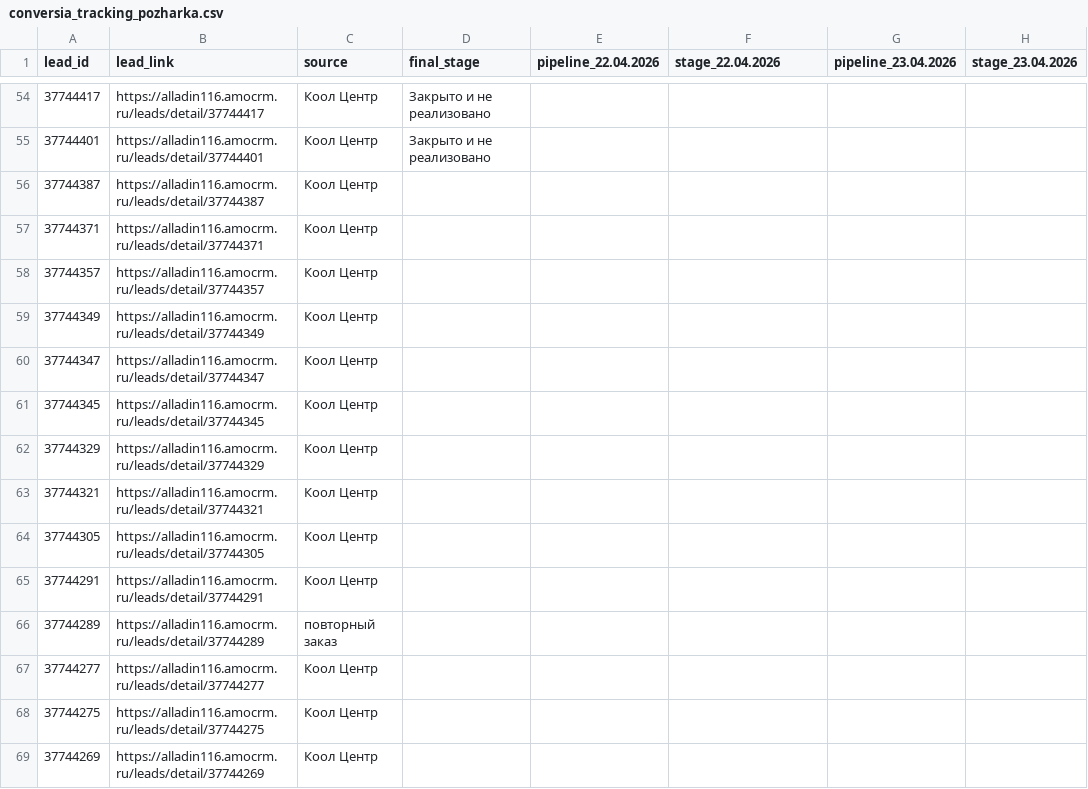
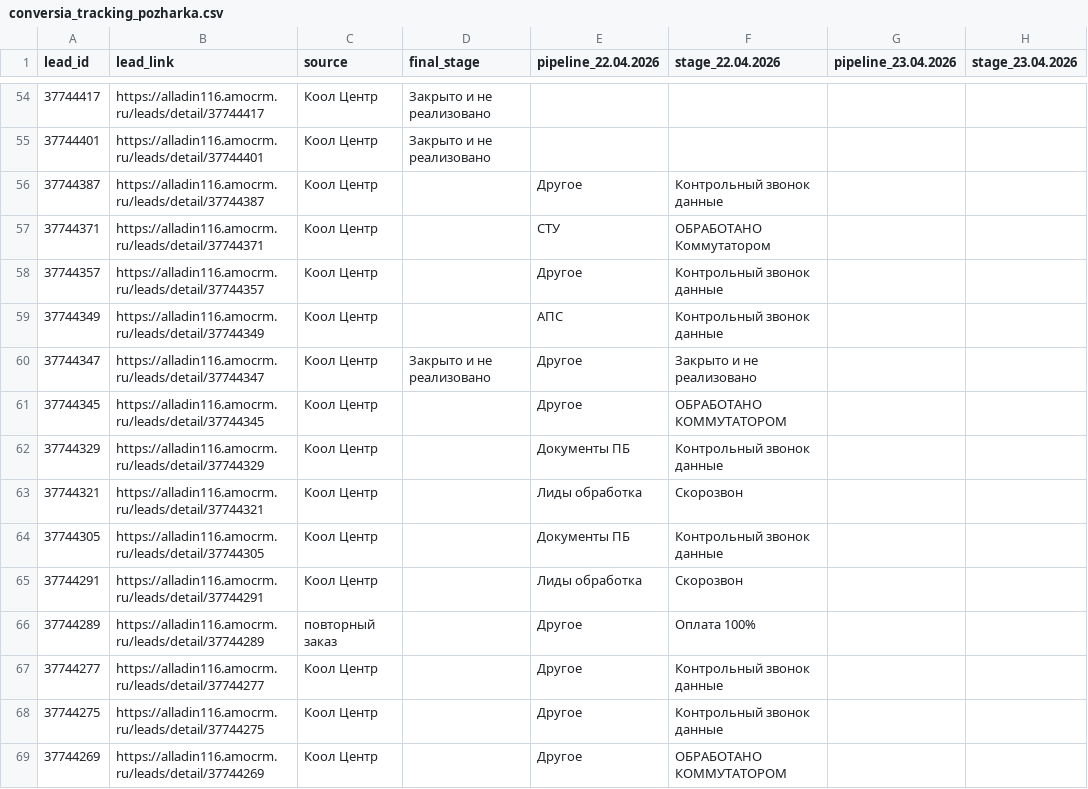
Before and after one commit to sovarovskiy/okk_orientir, a CSV file: conversia_tracking_pozharka.csv, drawn as a sheet; only a part is shown, gaps mark what is left out; the diff covers the shown part only; the diff names each change by its address in the sheet, - before the commit and + after, or states it on an @@ line.

```diff
--- a/conversia_tracking_pozharka.csv
+++ b/conversia_tracking_pozharka.csv
-E56 (pipeline_22.04.2026): (empty)
+E56 (pipeline_22.04.2026): Другое
-F56 (stage_22.04.2026): (empty)
+F56 (stage_22.04.2026): Контрольный звонок данные
-E57 (pipeline_22.04.2026): (empty)
+E57 (pipeline_22.04.2026): СТУ
-F57 (stage_22.04.2026): (empty)
+F57 (stage_22.04.2026): ОБРАБОТАНО Коммутатором
-E58 (pipeline_22.04.2026): (empty)
+E58 (pipeline_22.04.2026): Другое
-F58:F59 (stage_22.04.2026): (empty)
+F58:F59 (stage_22.04.2026): Контрольный звонок данные
-E59 (pipeline_22.04.2026): (empty)
+E59 (pipeline_22.04.2026): АПС
-D60 (final_stage): (empty)
+D60 (final_stage): Закрыто и не реализовано
-E60:E61 (pipeline_22.04.2026): (empty)
+E60:E61 (pipeline_22.04.2026): Другое
-F60 (stage_22.04.2026): (empty)
+F60 (stage_22.04.2026): Закрыто и не реализовано
-F61 (stage_22.04.2026): (empty)
+F61 (stage_22.04.2026): ОБРАБОТАНО КОММУТАТОРОМ
-E62 (pipeline_22.04.2026): (empty)
+E62 (pipeline_22.04.2026): Документы ПБ
-F62 (stage_22.04.2026): (empty)
+F62 (stage_22.04.2026): Контрольный звонок данные
-E63 (pipeline_22.04.2026): (empty)
+E63 (pipeline_22.04.2026): Лиды обработка
-F63 (stage_22.04.2026): (empty)
+F63 (stage_22.04.2026): Скорозвон
-E64 (pipeline_22.04.2026): (empty)
+E64 (pipeline_22.04.2026): Документы ПБ
-F64 (stage_22.04.2026): (empty)
+F64 (stage_22.04.2026): Контрольный звонок данные
-E65 (pipeline_22.04.2026): (empty)
+E65 (pipeline_22.04.2026): Лиды обработка
-F65 (stage_22.04.2026): (empty)
+F65 (stage_22.04.2026): Скорозвон
-E66:E69 (pipeline_22.04.2026): (empty)
+E66:E69 (pipeline_22.04.2026): Другое
-F66 (stage_22.04.2026): (empty)
+F66 (stage_22.04.2026): Оплата 100%
-F67:F68 (stage_22.04.2026): (empty)
+F67:F68 (stage_22.04.2026): Контрольный звонок данные
-F69 (stage_22.04.2026): (empty)
+F69 (stage_22.04.2026): ОБРАБОТАНО КОММУТАТОРОМ
```
Also changed, not shown: 65 edited cells elsewhere in this file.
